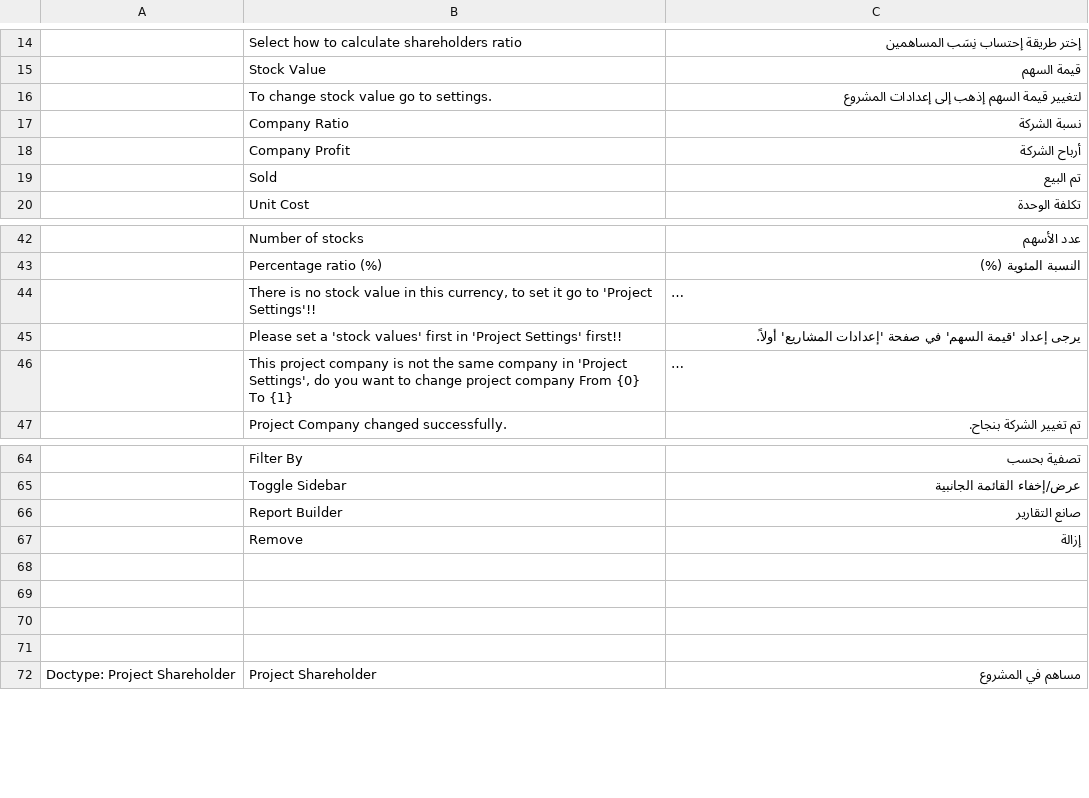
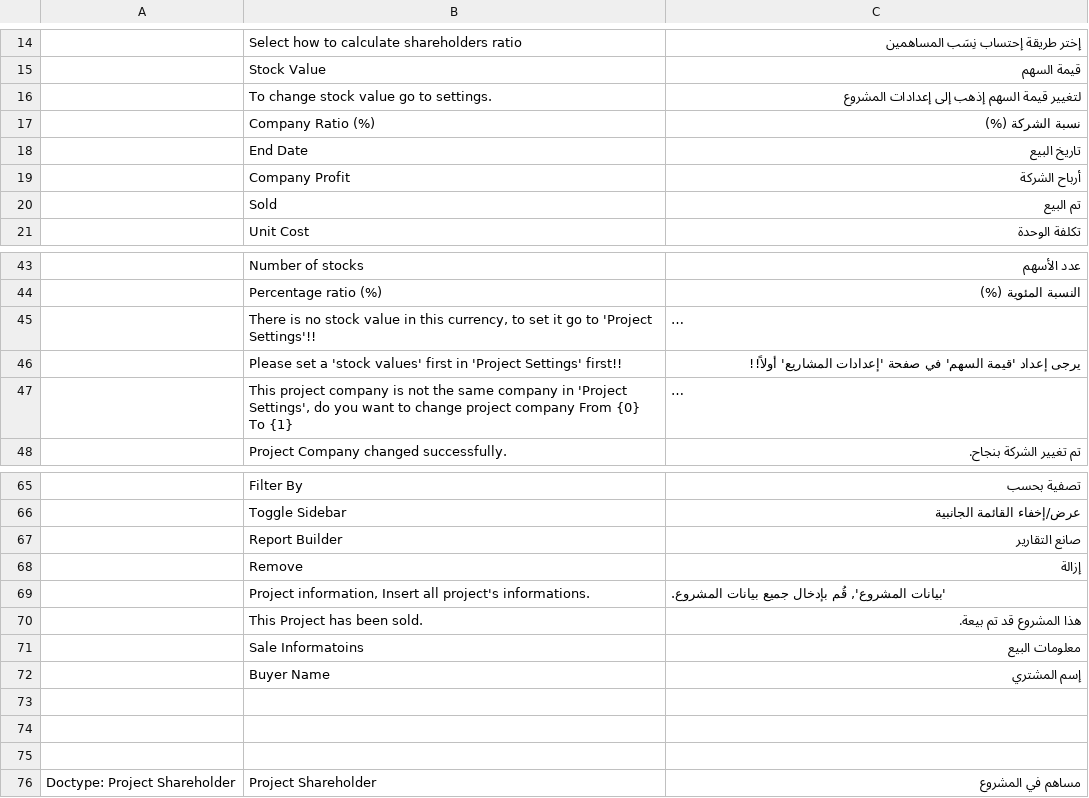
Before and after one commit to afarran3/shareholders_management, a CSV file: shareholders_management/translations/ar.csv, drawn as a sheet; only a part is shown, gaps mark what is left out; long unchanged cells end in …; addresses are those after the commit; the diff names each change by its address in the sheet, - before the commit and + after, or states it on an @@ line.

Commit message:
orgnize project form

```diff
--- a/shareholders_management/translations/ar.csv
+++ b/shareholders_management/translations/ar.csv
-B17: Company Ratio
+B17: Company Ratio (%)
-C17: نسبة الشركة
+C17: نسبة الشركة (%)
+row 18:  | End Date | تاريخ البيع
-C46: …'إعدادات المشاريع' أولاً.
+C46: …'إعدادات المشاريع' أولاً!!
-row 69: (empty)
+row 69:  | Project information, Insert all project's informations. | 'بيانات المشروع', قُم بإدخال جميع بيانات المشروع.
+row 70:  | This Project has been sold. | هذا المشروع قد تم بيعة.
+row 71:  | Sale Informatoins | معلومات البيع
+row 72:  | Buyer Name | إسم المشتري
```
Also changed, not shown: 2 other files.
